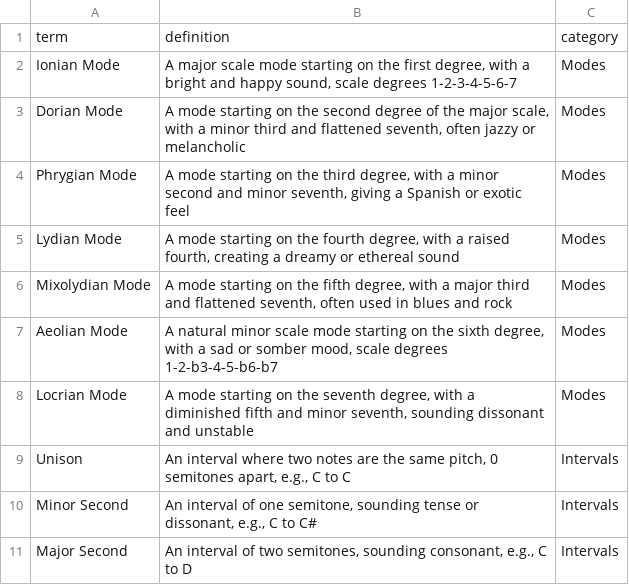
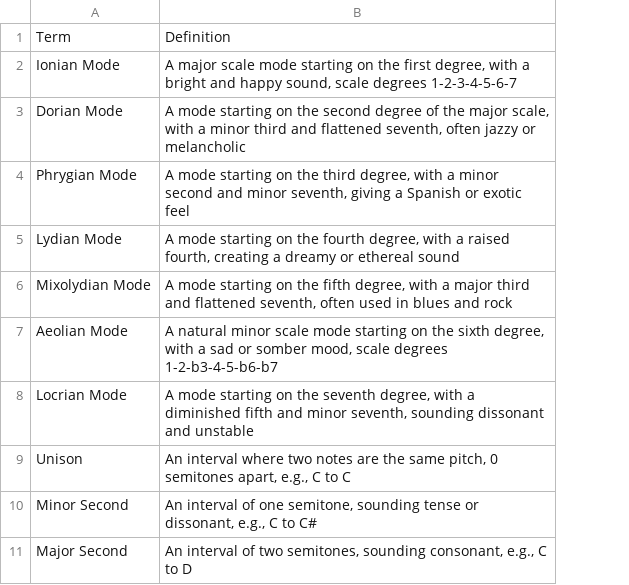
Before and after one commit to kappter/vocab-sets, a CSV file: Music_Theory_Terms_Definitions.csv, drawn as a sheet; only a part is shown; removed rows and columns are numbered as before the commit, all else as after; the diff names each change by its address in the sheet, - before the commit and + after, or states it on an @@ line.

```diff
--- a/Music_Theory_Terms_Definitions.csv
+++ b/Music_Theory_Terms_Definitions.csv
-column C, rows 2-11: Modes | Modes | Modes | Modes | Modes | Modes | Modes | Intervals | Intervals | Intervals
-row 1: term | definition | category
+row 1: Term | Definition
```
Also changed, not shown: Digital_Media_2_Terms_and_Definitions.csv, ECS_Hardware_OS_DataStorage_Terms_Definitions.csv, 5 other files.
